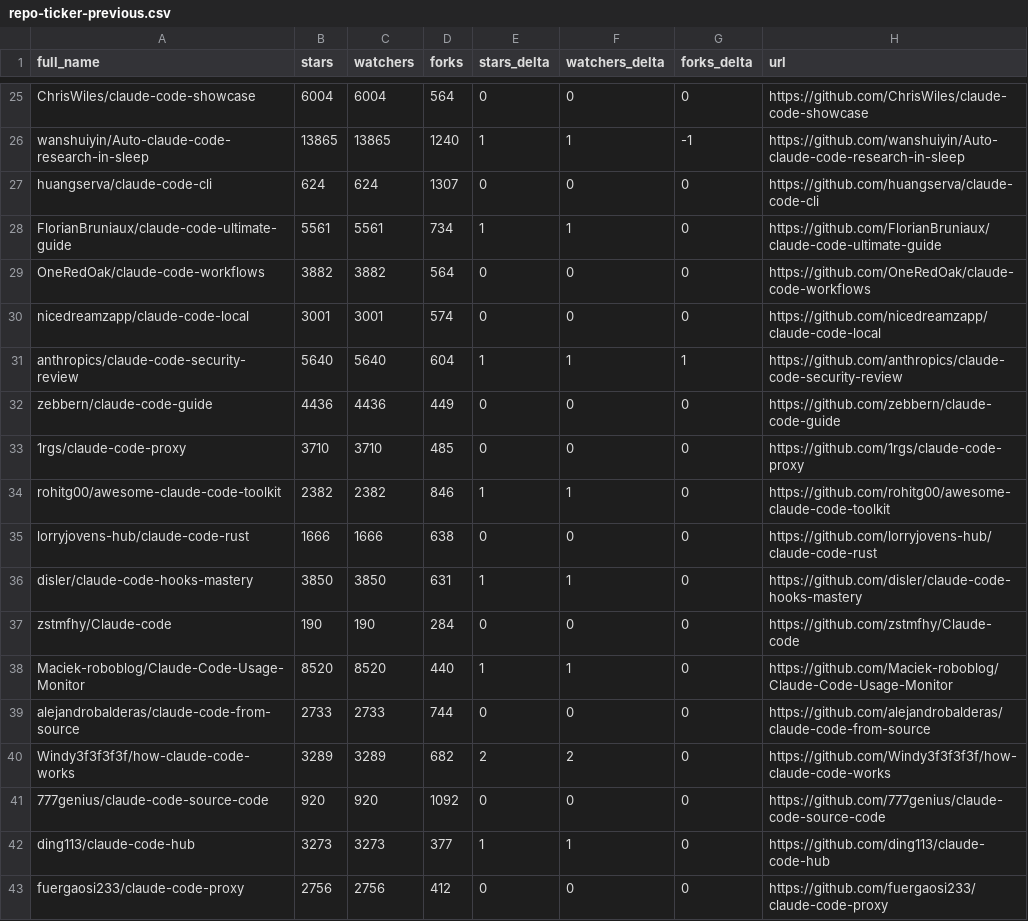
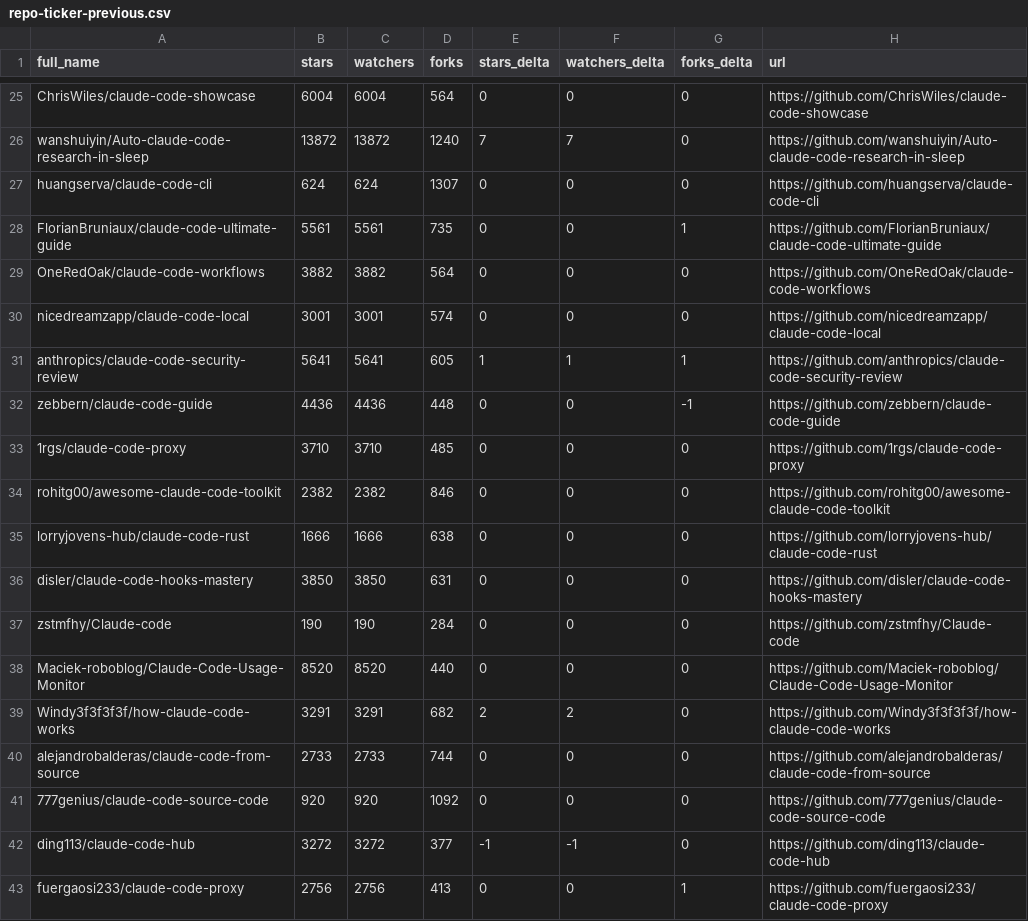
Before and after one commit to Moshbbab/awesome-claude-code, a CSV file: data/repo-ticker-previous.csv, drawn as a sheet; only a part is shown, gaps mark what is left out; removed rows and columns are numbered as before the commit, all else as after; the diff covers the shown part only; the diff names each change by its address in the sheet, - before the commit and + after, or states it on an @@ line.

```diff
--- a/data/repo-ticker-previous.csv
+++ b/data/repo-ticker-previous.csv
-B26 (stars): 13865
+B26 (stars): 13872
-C26 (watchers): 13865
+C26 (watchers): 13872
-E26 (stars_delta): 1
+E26 (stars_delta): 7
-F26 (watchers_delta): 1
+F26 (watchers_delta): 7
-G26 (forks_delta): -1
+G26 (forks_delta): 0
-D28 (forks): 734
+D28 (forks): 735
-E28 (stars_delta): 1
+E28 (stars_delta): 0
-F28 (watchers_delta): 1
+F28 (watchers_delta): 0
-G28 (forks_delta): 0
+G28 (forks_delta): 1
-B31 (stars): 5640
+B31 (stars): 5641
-C31 (watchers): 5640
+C31 (watchers): 5641
-D31 (forks): 604
+D31 (forks): 605
-D32 (forks): 449
+D32 (forks): 448
-G32 (forks_delta): 0
+G32 (forks_delta): -1
-E34 (stars_delta): 1
+E34 (stars_delta): 0
-F34 (watchers_delta): 1
+F34 (watchers_delta): 0
-E36 (stars_delta): 1
+E36 (stars_delta): 0
-F36 (watchers_delta): 1
+F36 (watchers_delta): 0
-E38 (stars_delta): 1
+E38 (stars_delta): 0
-F38 (watchers_delta): 1
+F38 (watchers_delta): 0
+row 39: Windy3f3f3f3f/how-claude-code-works | 3291 | 3291 | 682 | 2 | 2 | 0 | https://github.com/Windy3f3f3f3f/how-claude-code-works
-row 40: Windy3f3f3f3f/how-claude-code-works | 3289 | 3289 | 682 | 2 | 2 | 0 | https://github.com/Windy3f3f3f3f/how-claude-code-works
-B42 (stars): 3273
+B42 (stars): 3272
-C42 (watchers): 3273
+C42 (watchers): 3272
-E42 (stars_delta): 1
+E42 (stars_delta): -1
-F42 (watchers_delta): 1
+F42 (watchers_delta): -1
-D43 (forks): 412
+D43 (forks): 413
-G43 (forks_delta): 0
+G43 (forks_delta): 1
```
Also changed, not shown: 1 added row, 1 removed row, 1 moved row and 124 edited cells elsewhere in this file, 1 other file.
